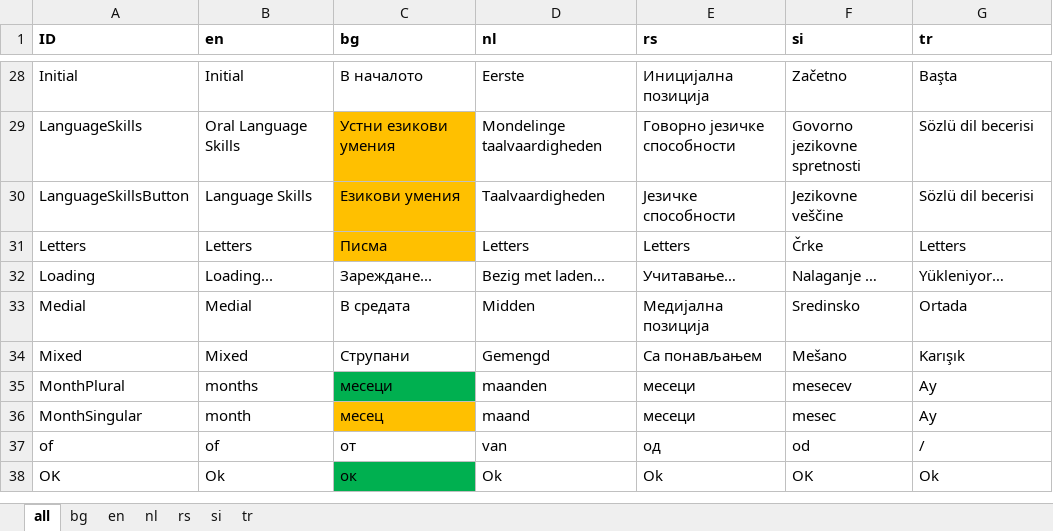
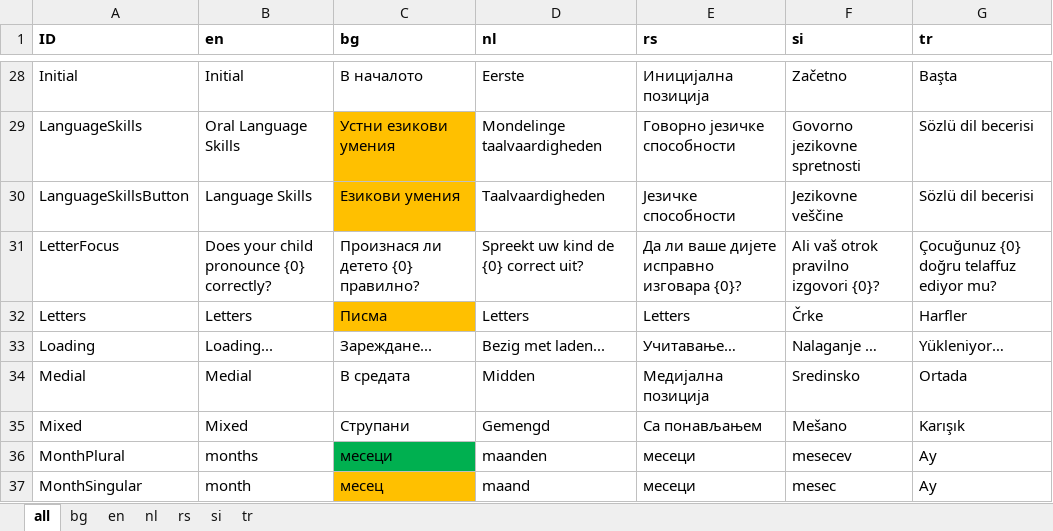
Before and after one commit to softqnr/speechpathology, an Excel workbook: Doc/AppResources.xlsx, sheet all, drawn as a sheet; only a part is shown, gaps mark what is left out; the shorter side is filled out with more unchanged rows; values as stored, in another font and other column widths than the file's, no borders; addresses are those after the commit; the diff names each change by its address in the sheet, - before the commit and + after, or states it on an @@ line.

Commit message:
Updating db for months
Add LetterFocus field for articulation test

```diff
--- a/Doc/AppResources.xlsx (sheet all)
+++ b/Doc/AppResources.xlsx (sheet all)
+row 31: LetterFocus | Does your child pronounce {0} correctly? | Произнася ли детето {0} правилно? | Spreekt uw kind de {0} correct uit? | Да ли ваше дијете исправно изговара {0}? | Ali vaš otrok pravilno izgovori {0}? | Çocuğunuz {0} doğru telaffuz ediyor mu?
-G32 (tr): Letters
+G32 (tr): Harfler
```
Also changed, not shown: sheet tr, sheet si, sheet en, sheet nl, sheet bg, sheet rs, 12 other files.
